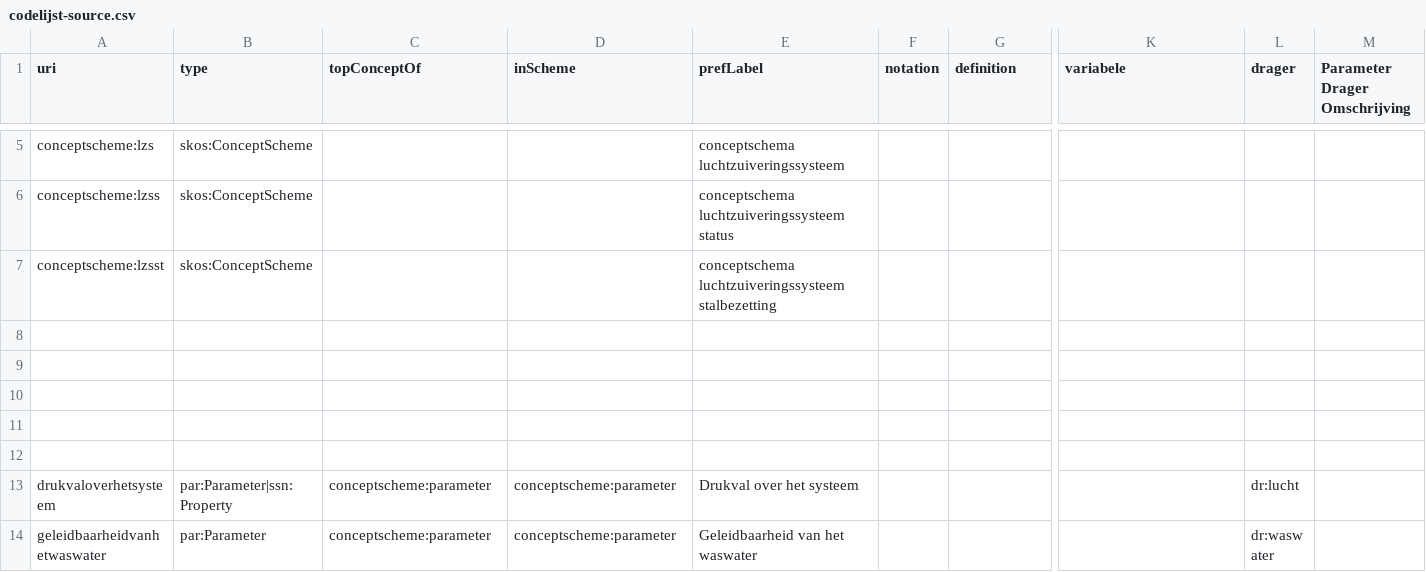
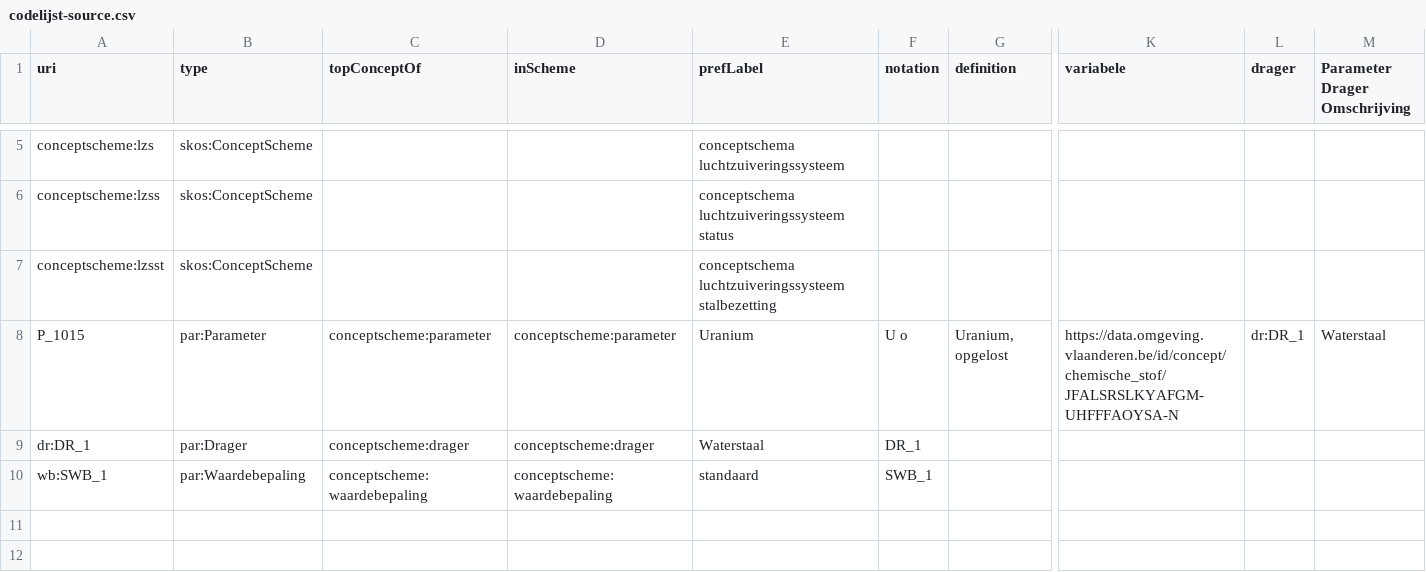
Before and after one commit to milieuinfo/codelijst-luchtzuiveringssysteem, a CSV file: src/source/codelijst-source.csv, drawn as a sheet; only a part is shown, gaps mark what is left out; the shorter side is filled out with more unchanged rows; rows hold the shown columns only; the diff names each change by its address in the sheet, - before the commit and + after, or states it on an @@ line.

```diff
--- a/src/source/codelijst-source.csv
+++ b/src/source/codelijst-source.csv
-row 8: (empty)
+row 8: P_1015 | par:Parameter | conceptscheme:parameter | conceptscheme:parameter | Uranium | U o | Uranium, opgelost | https://data.omgeving.vlaanderen.be/id/concept/chemische_stof/JFALSRSLKYAFGM-UHFFFAOYSA-N | dr:DR_1 | Waterstaal
-row 9: (empty)
+row 9: dr:DR_1 | par:Drager | conceptscheme:drager | conceptscheme:drager | Waterstaal | DR_1
-row 10: (empty)
+row 10: wb:SWB_1 | par:Waardebepaling | conceptscheme:waardebepaling | conceptscheme:waardebepaling | standaard | SWB_1
```
Also changed, not shown: 4 other files.
